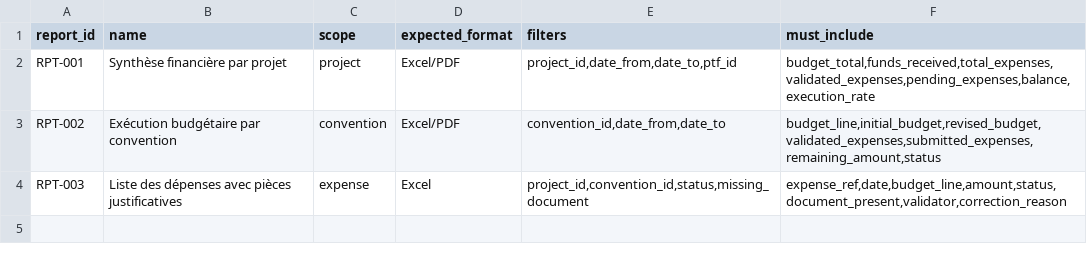
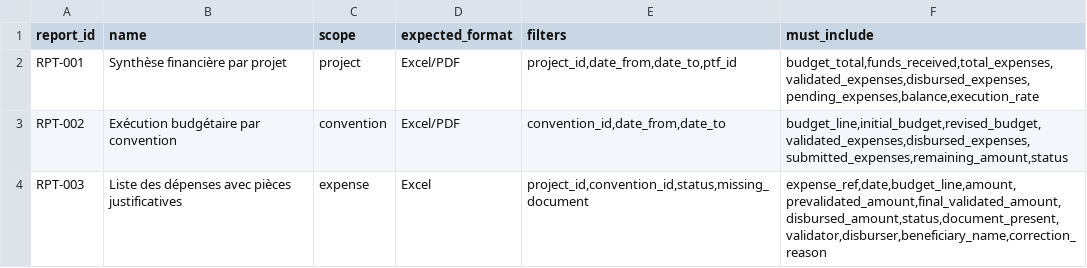
Before and after one commit to harlick-b/mjl-dolibarr-poc, a CSV file: custom/mjlfinancement/sample_data/seed/fixed_reports.csv, drawn as a sheet.

Commit message:
Implement Phase 5 expense disbursement workflow

```diff
--- a/custom/mjlfinancement/sample_data/seed/fixed_reports.csv
+++ b/custom/mjlfinancement/sample_data/seed/fixed_reports.csv
@@ -1,4 +1,4 @@
 report_id,name,scope,expected_format,filters,must_include
-RPT-001,Synthèse financière par projet,project,Excel/PDF,"project_id,date_from,date_to,ptf_id","budget_total,funds_received,total_expenses,validated_expenses,pending_expenses,balance,execution_rate"
-RPT-002,Exécution budgétaire par convention,convention,Excel/PDF,"convention_id,date_from,date_to","budget_line,initial_budget,revised_budget,validated_expenses,submitted_expenses,remaining_amount,status"
-RPT-003,Liste des dépenses avec pièces justificatives,expense,Excel,"project_id,convention_id,status,missing_document","expense_ref,date,budget_line,amount,status,document_present,validator,correction_reason"
+RPT-001,Synthèse financière par projet,project,Excel/PDF,"project_id,date_from,date_to,ptf_id","budget_total,funds_received,total_expenses,validated_expenses,disbursed_expenses,pending_expenses,balance,execution_rate"
+RPT-002,Exécution budgétaire par convention,convention,Excel/PDF,"convention_id,date_from,date_to","budget_line,initial_budget,revised_budget,validated_expenses,disbursed_expenses,submitted_expenses,remaining_amount,status"
+RPT-003,Liste des dépenses avec pièces justificatives,expense,Excel,"project_id,convention_id,status,missing_document","expense_ref,date,budget_line,amount,prevalidated_amount,final_validated_amount,disbursed_amount,status,document_present,validator,disburser,beneficiary_name,correction_reason"
```
Also changed, not shown: custom/mjlfinancement/sample_data/seed/roles_permissions.csv, mjl_dolibarr_poc_sample_data/seed/roles_permissions.csv, 43 other files.
